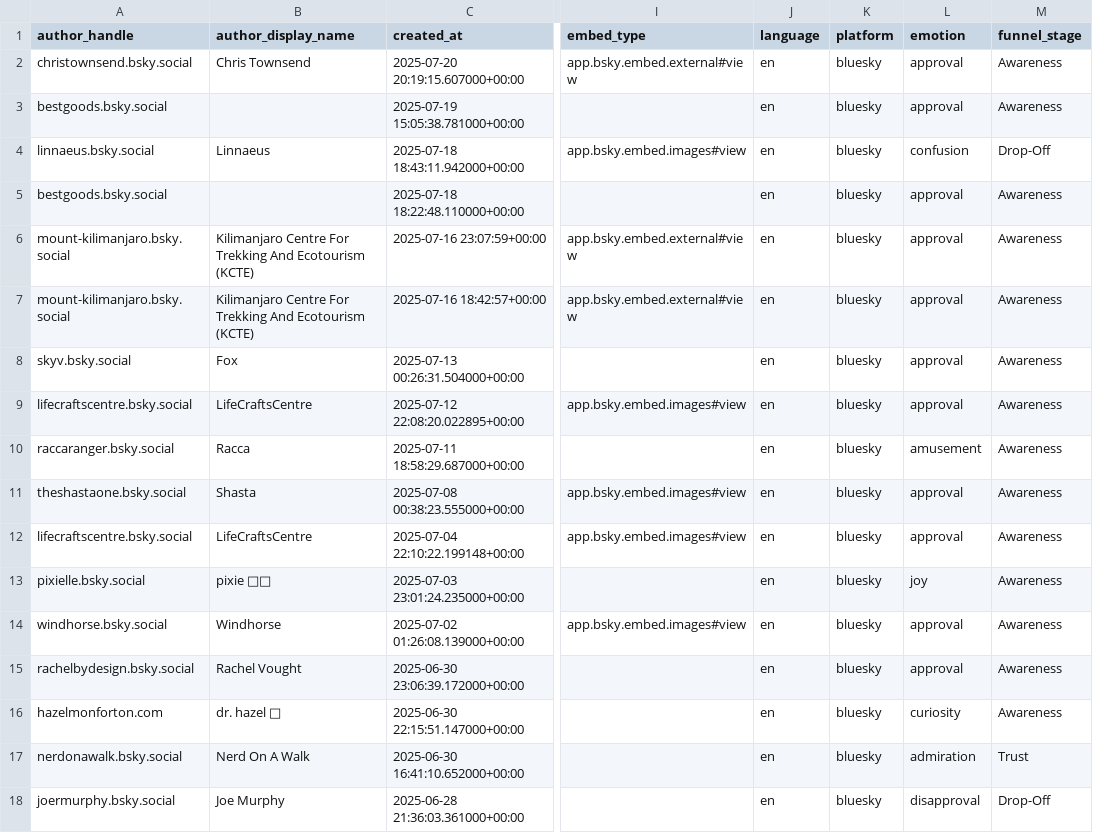
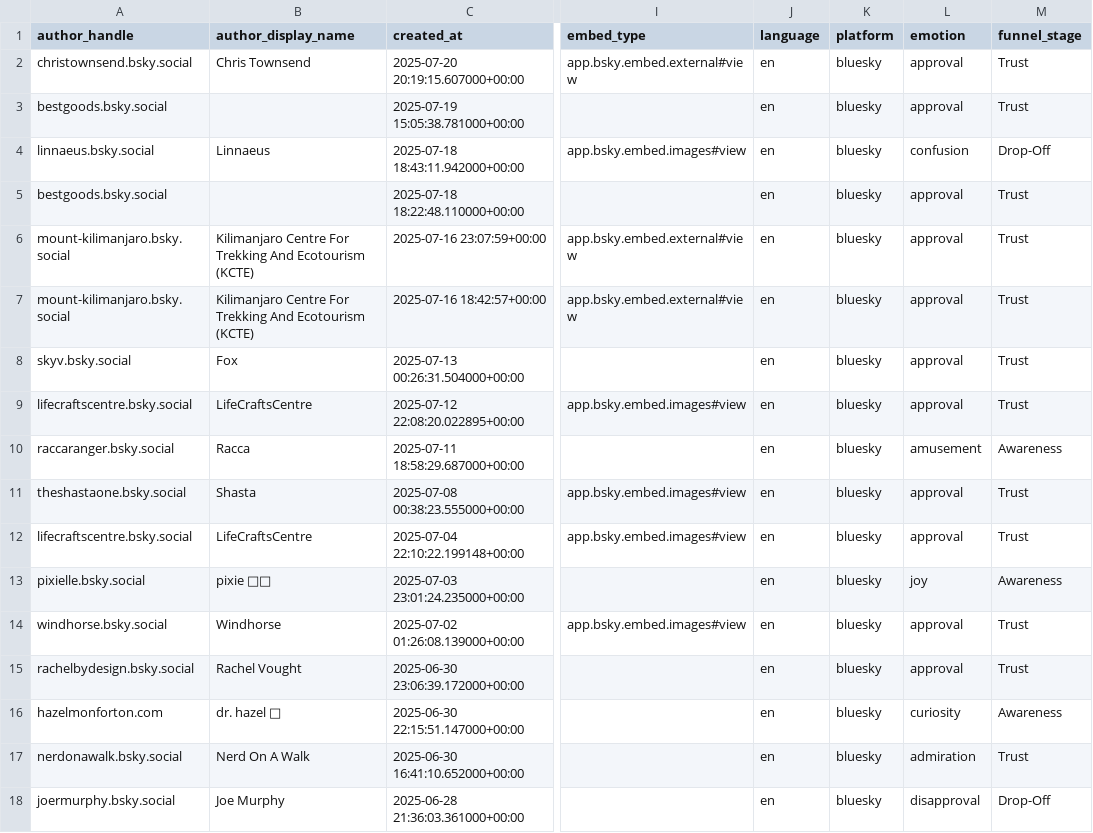
Before and after one commit to stepeter/LikesToLoyalty, a CSV file: data/processed/labeled_posts_bsky_trekkingpoles.csv, drawn as a sheet; only a part is shown, gaps mark what is left out; the diff covers the shown part only; the diff names each change by its address in the sheet, - before the commit and + after, or states it on an @@ line.

Commit message:
Add approval -> trust to funnel map

```diff
--- a/data/processed/labeled_posts_bsky_trekkingpoles.csv
+++ b/data/processed/labeled_posts_bsky_trekkingpoles.csv
-M2:M3 (funnel_stage): Awareness
+M2:M3 (funnel_stage): Trust
-M5:M9 (funnel_stage): Awareness
+M5:M9 (funnel_stage): Trust
-M11:M12 (funnel_stage): Awareness
+M11:M12 (funnel_stage): Trust
-M14:M15 (funnel_stage): Awareness
+M14:M15 (funnel_stage): Trust
```
Also changed, not shown: 65 edited cells elsewhere in this file, 3 other files.
